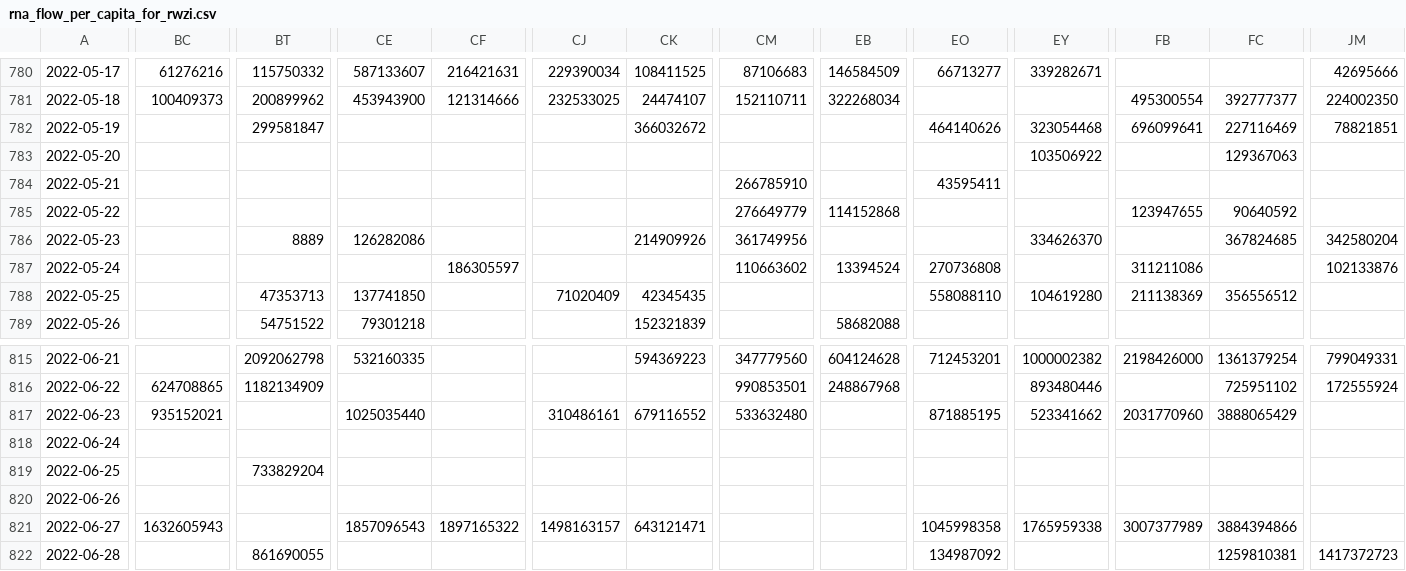
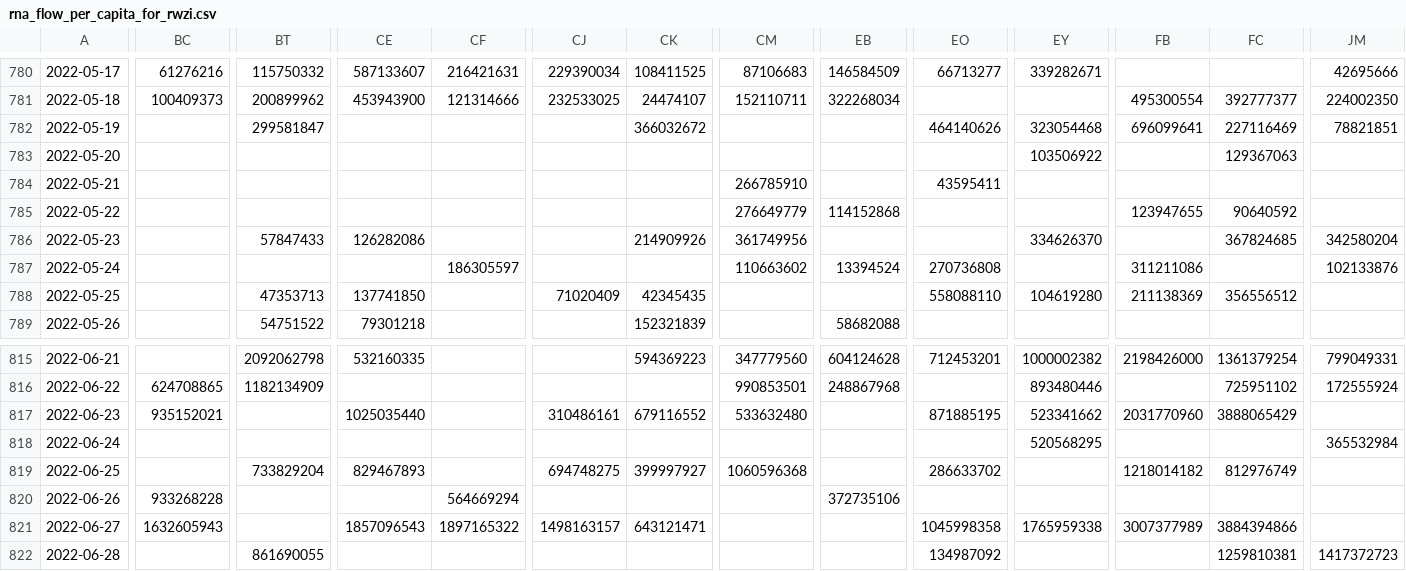
Before and after one commit to Sikerdebaard/poops-dont-lie-data, a CSV file: data/NLD/rna_flow_per_capita_for_rwzi.csv, drawn as a sheet; only a part is shown, gaps mark what is left out; the diff covers the shown part only; the diff names each change by its address in the sheet, - before the commit and + after, or states it on an @@ line.

```diff
--- a/data/NLD/rna_flow_per_capita_for_rwzi.csv
+++ b/data/NLD/rna_flow_per_capita_for_rwzi.csv
-BT786: 8889
+BT786: 57847433
-EY818: (empty)
+EY818: 520568295
-JM818: (empty)
+JM818: 365532984
-CE819: (empty)
+CE819: 829467893
-CJ819: (empty)
+CJ819: 694748275
-CK819: (empty)
+CK819: 399997927
-CM819: (empty)
+CM819: 1060596368
-EO819: (empty)
+EO819: 286633702
-FB819: (empty)
+FB819: 1218014182
-FC819: (empty)
+FC819: 812976749
-BC820: (empty)
+BC820: 933268228
-CF820: (empty)
+CF820: 564669294
-EB820: (empty)
+EB820: 372735106
```
Also changed, not shown: 1 added row and 64 edited cells elsewhere in this file, data/NLD/rna_flow_per_capita_for_veiligheidsregio.csv, data/NLD/smoothed_rna_flow_per_capita_for_veiligheidsregio.csv, 11 other files.
